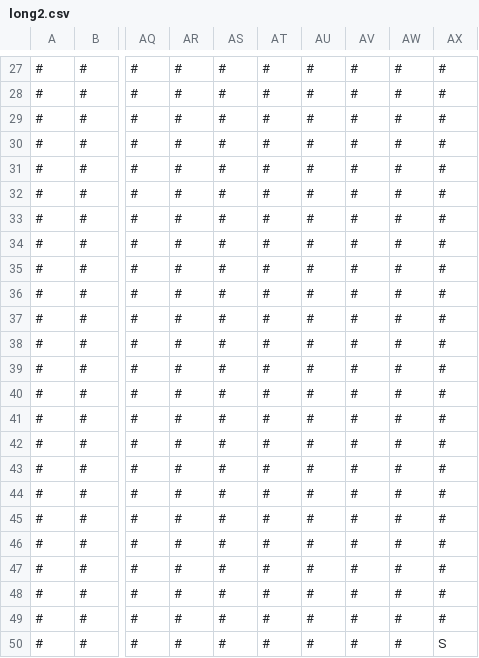
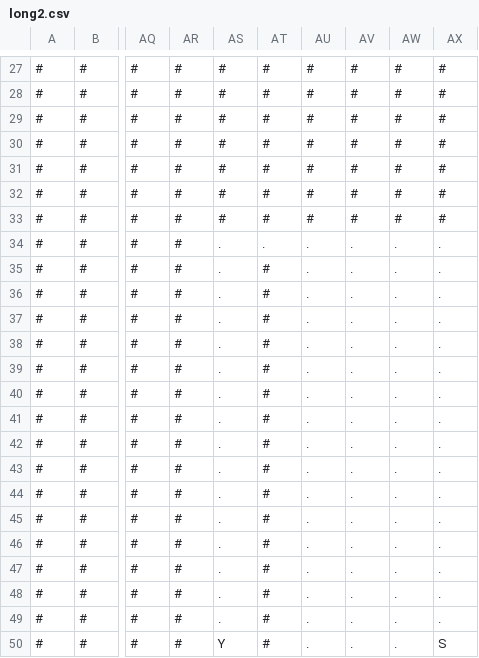
Before and after one commit to PasioteStudio/vadasz_denes_vol2, a CSV file: test cases/long2.csv, drawn as a sheet; only a part is shown, gaps mark what is left out; the diff names each change by its address in the sheet, - before the commit and + after, or states it on an @@ line.

```diff
--- a/test cases/long2.csv
+++ b/test cases/long2.csv
-AS34:AS49: #
+AS34:AS49: .
-AT34: #
+AT34: .
-AU34:AU50: #
+AU34:AU50: .
-AV34:AV50: #
+AV34:AV50: .
-AW34:AW50: #
+AW34:AW50: .
-AX34:AX49: #
+AX34:AX49: .
-AS50: #
+AS50: Y
```
